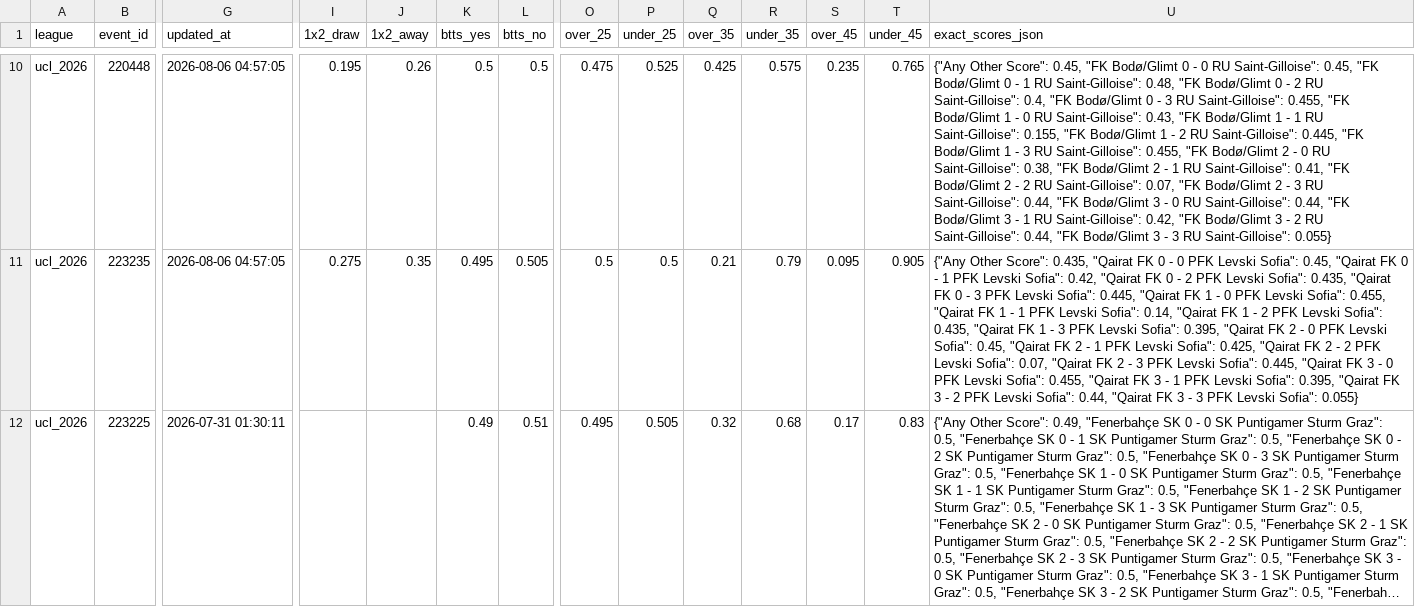
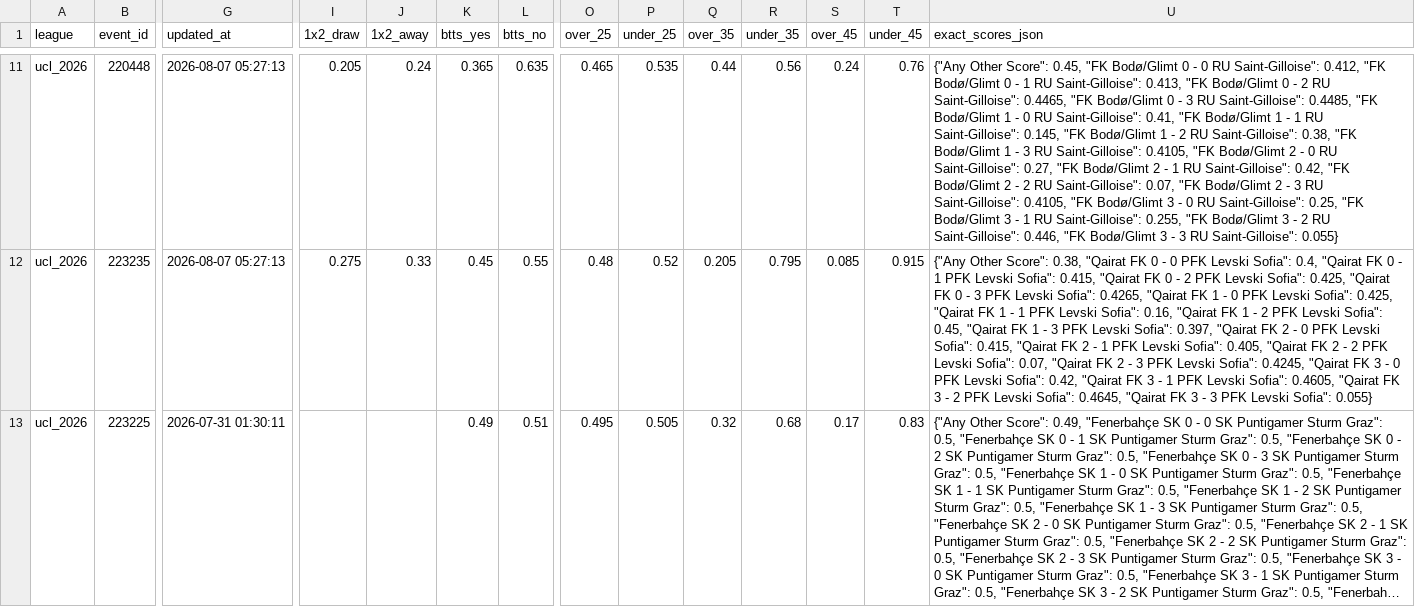
Before and after one commit to aimidas1/Polymarket_data, a CSV file: ucl_2026.csv, drawn as a sheet; only a part is shown, gaps mark what is left out; long unchanged cells end in …; addresses are those after the commit; the diff covers the shown part only; the diff names each change by its address in the sheet, - before the commit and + after, or states it on an @@ line.

```diff
--- a/ucl_2026.csv
+++ b/ucl_2026.csv
-G11:G12 (updated_at): 2026-08-06 04:57:05
+G11:G12 (updated_at): 2026-08-07 05:27:13
-I11 (1x2_draw): 0.195
+I11 (1x2_draw): 0.205
-J11 (1x2_away): 0.26
+J11 (1x2_away): 0.24
-K11 (btts_yes): 0.5
+K11 (btts_yes): 0.365
-L11 (btts_no): 0.5
+L11 (btts_no): 0.635
-O11 (over_25): 0.475
+O11 (over_25): 0.465
-P11 (under_25): 0.525
+P11 (under_25): 0.535
-Q11 (over_35): 0.425
+Q11 (over_35): 0.44
-R11 (under_35): 0.575
+R11 (under_35): 0.56
-S11 (over_45): 0.235
+S11 (over_45): 0.24
-T11 (under_45): 0.765
+T11 (under_45): 0.76
-U11 (exact_scores_json): …RU Saint-Gilloise": 0.45, "FK Bodø/Glimt 0 - 1 RU Saint-Gilloise": 0.48, "FK Bodø/Glimt 0 - 2 RU Saint-Gilloise": 0.4, "FK Bodø/Glimt 0 - 3 RU Saint-Gilloise": 0.455, "FK Bodø/Glimt 1 - 0 RU Saint-Gilloise": 0.43, "FK Bodø/Glimt 1 - 1 RU Saint-Gilloise": 0.155, "FK Bodø/Glimt 1 - 2 RU Saint-Gilloise": 0.445, "FK Bodø/Glimt 1 - 3 RU Saint-Gilloise": 0.455, "FK Bodø/Glimt 2 - 0 RU Saint-Gilloise": 0.38, "FK Bodø/Glimt 2 - 1 RU Saint-Gilloise": 0.41, "FK Bodø/Glimt 2 - 2 RU Saint-Gilloise": 0.07, "FK Bodø/Glimt 2 - 3 RU Saint-Gilloise": 0.44, "FK Bodø/Glimt 3 - 0 RU Saint-Gilloise": 0.44, "FK Bodø/Glimt 3 - 1 RU Saint-Gilloise": 0.42, "FK Bodø/Glimt 3 - 2 RU Saint-Gilloise": 0.44, "FK Bodø/Glimt…
+U11 (exact_scores_json): …RU Saint-Gilloise": 0.412, "FK Bodø/Glimt 0 - 1 RU Saint-Gilloise": 0.413, "FK Bodø/Glimt 0 - 2 RU Saint-Gilloise": 0.4465, "FK Bodø/Glimt 0 - 3 RU Saint-Gilloise": 0.4485, "FK Bodø/Glimt 1 - 0 RU Saint-Gilloise": 0.41, "FK Bodø/Glimt 1 - 1 RU Saint-Gilloise": 0.145, "FK Bodø/Glimt 1 - 2 RU Saint-Gilloise": 0.38, "FK Bodø/Glimt 1 - 3 RU Saint-Gilloise": 0.4105, "FK Bodø/Glimt 2 - 0 RU Saint-Gilloise": 0.27, "FK Bodø/Glimt 2 - 1 RU Saint-Gilloise": 0.42, "FK Bodø/Glimt 2 - 2 RU Saint-Gilloise": 0.07, "FK Bodø/Glimt 2 - 3 RU Saint-Gilloise": 0.4105, "FK Bodø/Glimt 3 - 0 RU Saint-Gilloise": 0.25, "FK Bodø/Glimt 3 - 1 RU Saint-Gilloise": 0.255, "FK Bodø/Glimt 3 - 2 RU Saint-Gilloise": 0.446, "FK Bodø/Glimt…
-J12 (1x2_away): 0.35
+J12 (1x2_away): 0.33
-K12 (btts_yes): 0.495
+K12 (btts_yes): 0.45
-L12 (btts_no): 0.505
+L12 (btts_no): 0.55
-O12 (over_25): 0.5
+O12 (over_25): 0.48
-P12 (under_25): 0.5
+P12 (under_25): 0.52
-Q12 (over_35): 0.21
+Q12 (over_35): 0.205
-R12 (under_35): 0.79
+R12 (under_35): 0.795
-S12 (over_45): 0.095
+S12 (over_45): 0.085
-T12 (under_45): 0.905
+T12 (under_45): 0.915
-U12 (exact_scores_json): …Other Score": 0.435, "Qairat FK 0 - 0 PFK Levski Sofia": 0.45, "Qairat FK 0 - 1 PFK Levski Sofia": 0.42, "Qairat FK 0 - 2 PFK Levski Sofia": 0.435, "Qairat FK 0 - 3 PFK Levski Sofia": 0.445, "Qairat FK 1 - 0 PFK Levski Sofia": 0.455, "Qairat FK 1 - 1 PFK Levski Sofia": 0.14, "Qairat FK 1 - 2 PFK Levski Sofia": 0.435, "Qairat FK 1 - 3 PFK Levski Sofia": 0.395, "Qairat FK 2 - 0 PFK Levski Sofia": 0.45, "Qairat FK 2 - 1 PFK Levski Sofia": 0.425, "Qairat FK 2 - 2 PFK Levski Sofia": 0.07, "Qairat FK 2 - 3 PFK Levski Sofia": 0.445, "Qairat FK 3 - 0 PFK Levski Sofia": 0.455, "Qairat FK 3 - 1 PFK Levski Sofia": 0.395, "Qairat FK 3 - 2 PFK Levski Sofia": 0.44, "Qairat FK…
+U12 (exact_scores_json): …Other Score": 0.38, "Qairat FK 0 - 0 PFK Levski Sofia": 0.4, "Qairat FK 0 - 1 PFK Levski Sofia": 0.415, "Qairat FK 0 - 2 PFK Levski Sofia": 0.425, "Qairat FK 0 - 3 PFK Levski Sofia": 0.4265, "Qairat FK 1 - 0 PFK Levski Sofia": 0.425, "Qairat FK 1 - 1 PFK Levski Sofia": 0.16, "Qairat FK 1 - 2 PFK Levski Sofia": 0.45, "Qairat FK 1 - 3 PFK Levski Sofia": 0.397, "Qairat FK 2 - 0 PFK Levski Sofia": 0.415, "Qairat FK 2 - 1 PFK Levski Sofia": 0.405, "Qairat FK 2 - 2 PFK Levski Sofia": 0.07, "Qairat FK 2 - 3 PFK Levski Sofia": 0.4245, "Qairat FK 3 - 0 PFK Levski Sofia": 0.42, "Qairat FK 3 - 1 PFK Levski Sofia": 0.4605, "Qairat FK 3 - 2 PFK Levski Sofia": 0.4645, "Qairat FK…
```
Also changed, not shown: 1 added row and 106 edited cells elsewhere in this file, brasileirao_serie_a_2026.csv, liga_mx_apertura_2026.csv, 2 other files.
